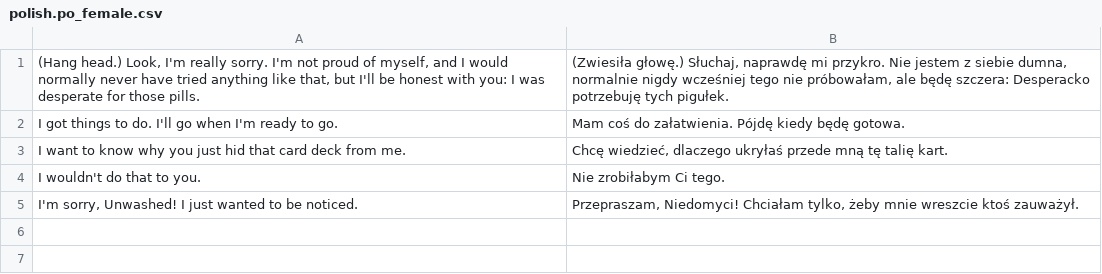
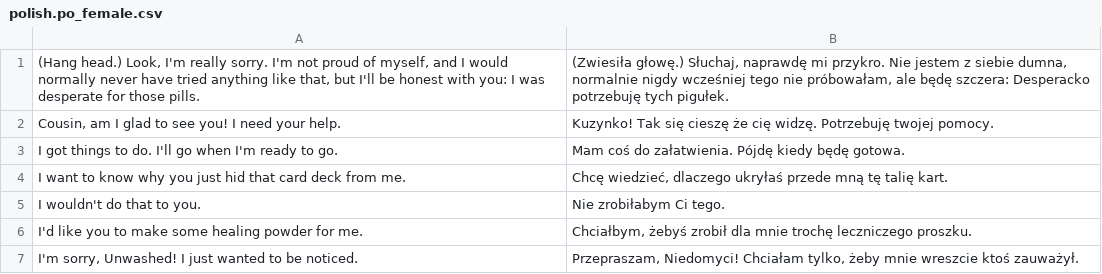
Before and after one commit to phobos2077/Fallout2_Restoration_Project, a CSV file: data/text/po/polish.po_female.csv, drawn as a sheet.

```diff
--- a/data/text/po/polish.po_female.csv
+++ b/data/text/po/polish.po_female.csv
@@ -1,2 +1,3 @@
 "(Hang head.) Look, I'm really sorry. I'm not proud of myself, and I would normally never have tried anything like that, but I'll be honest with you: I was desperate for those pills.","(Zwiesiła głowę.) Słuchaj, naprawdę mi przykro. Nie jestem z siebie dumna, normalnie nigdy wcześniej tego nie próbowałam, ale będę szczera: Desperacko potrzebuję tych pigułek."
+"Cousin, am I glad to see you! I need your help.","Kuzynko! Tak się cieszę że cię widzę. Potrzebuję twojej pomocy."
 "I got things to do. I'll go when I'm ready to go.","Mam coś do załatwienia. Pójdę kiedy będę gotowa."
@@ -4,2 +5,3 @@
 "I wouldn't do that to you.","Nie zrobiłabym Ci tego."
+"I'd like you to make some healing powder for me.","Chciałbym, żebyś zrobił dla mnie trochę leczniczego proszku."
 "I'm sorry, Unwashed! I just wanted to be noticed.","Przepraszam, Niedomyci! Chciałam tylko, żeby mnie wreszcie ktoś zauważył."
```
Also changed, not shown: 11 other files.
